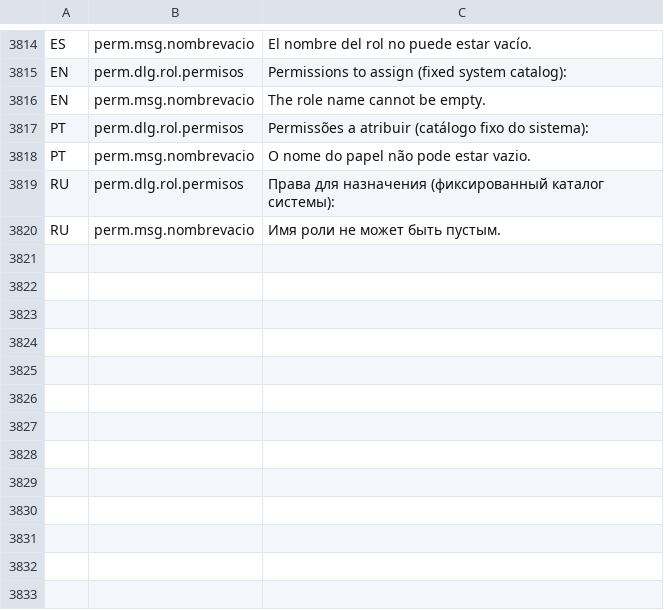
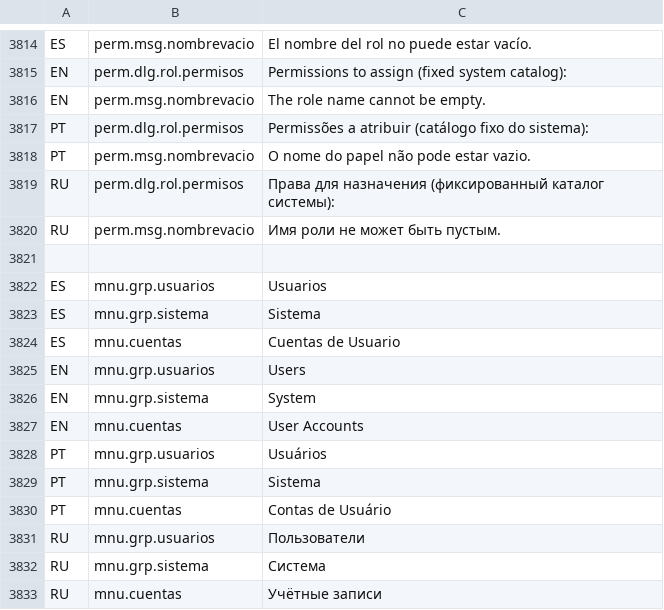
Before and after one commit to valentinamorana/Ingenieria_Software, a TSV file: WardrobeFlow/Servicios/Multiidioma/traducciones.tsv, drawn as a sheet; only a part is shown, gaps mark what is left out.

Commit message:
feat(gui): reorganizar menu Administrar en submenus (Usuarios / Sistema)
Administrar queda: Usuarios (Administracion de Usuarios + Cuentas de Usuario + Historial de Cambios), Perfiles y Permisos, separador, Sistema (Idiomas + Backup + Diagnostico). 'Usuarios' (cuenta) se renombra 'Cuentas de Usuario' para no confundir con el ABM.

```diff
--- a/WardrobeFlow/Servicios/Multiidioma/traducciones.tsv
+++ b/WardrobeFlow/Servicios/Multiidioma/traducciones.tsv
@@ -3820 +3820,14 @@ RU	perm.dlg.rol.permisos	Права для назначения (фиксиро
 RU	perm.msg.nombrevacio	Имя роли не может быть пустым.
+
+ES	mnu.grp.usuarios	Usuarios
+ES	mnu.grp.sistema	Sistema
+ES	mnu.cuentas	Cuentas de Usuario
+EN	mnu.grp.usuarios	Users
+EN	mnu.grp.sistema	System
+EN	mnu.cuentas	User Accounts
+PT	mnu.grp.usuarios	Usuários
+PT	mnu.grp.sistema	Sistema
+PT	mnu.cuentas	Contas de Usuário
+RU	mnu.grp.usuarios	Пользователи
+RU	mnu.grp.sistema	Система
+RU	mnu.cuentas	Учётные записи
```
Also changed, not shown: 1 other file.
